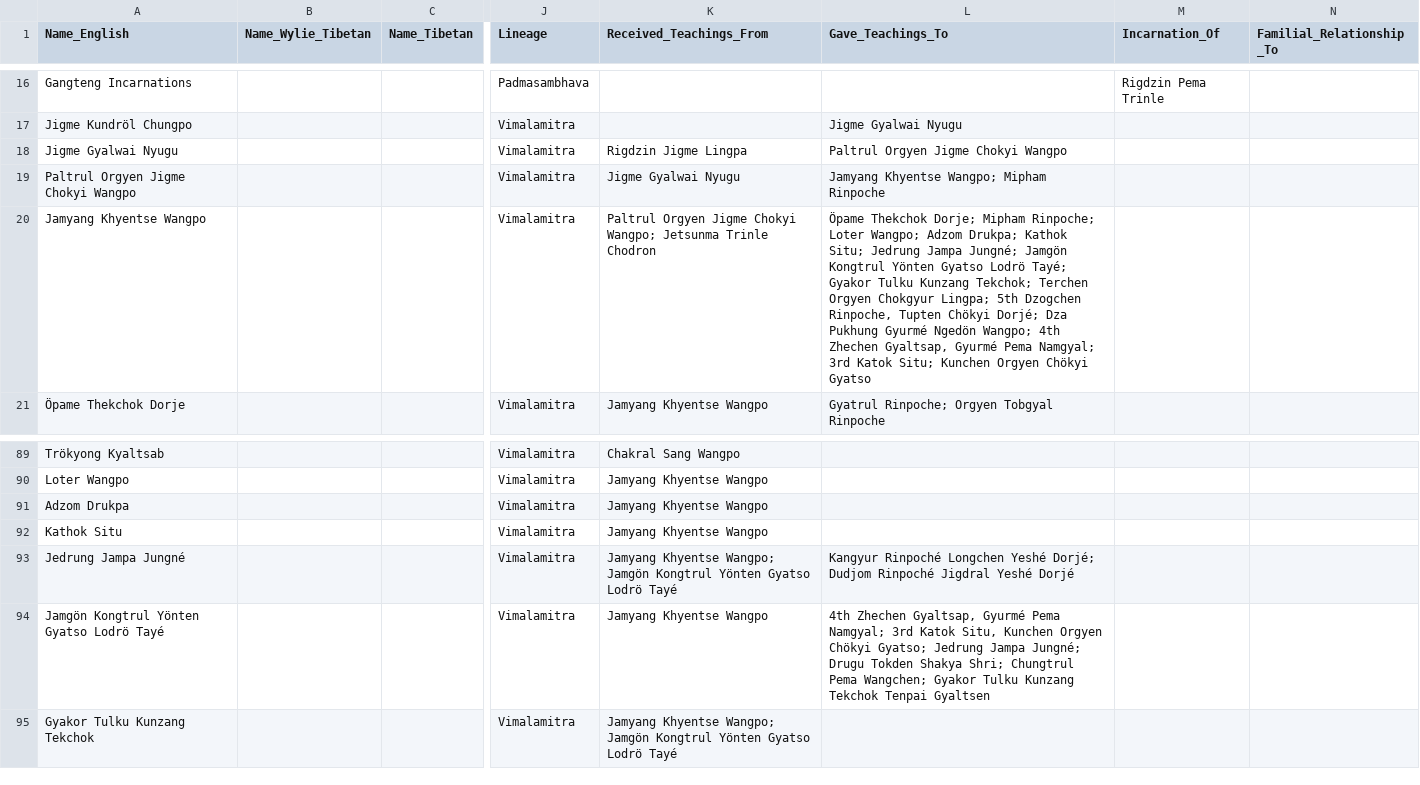
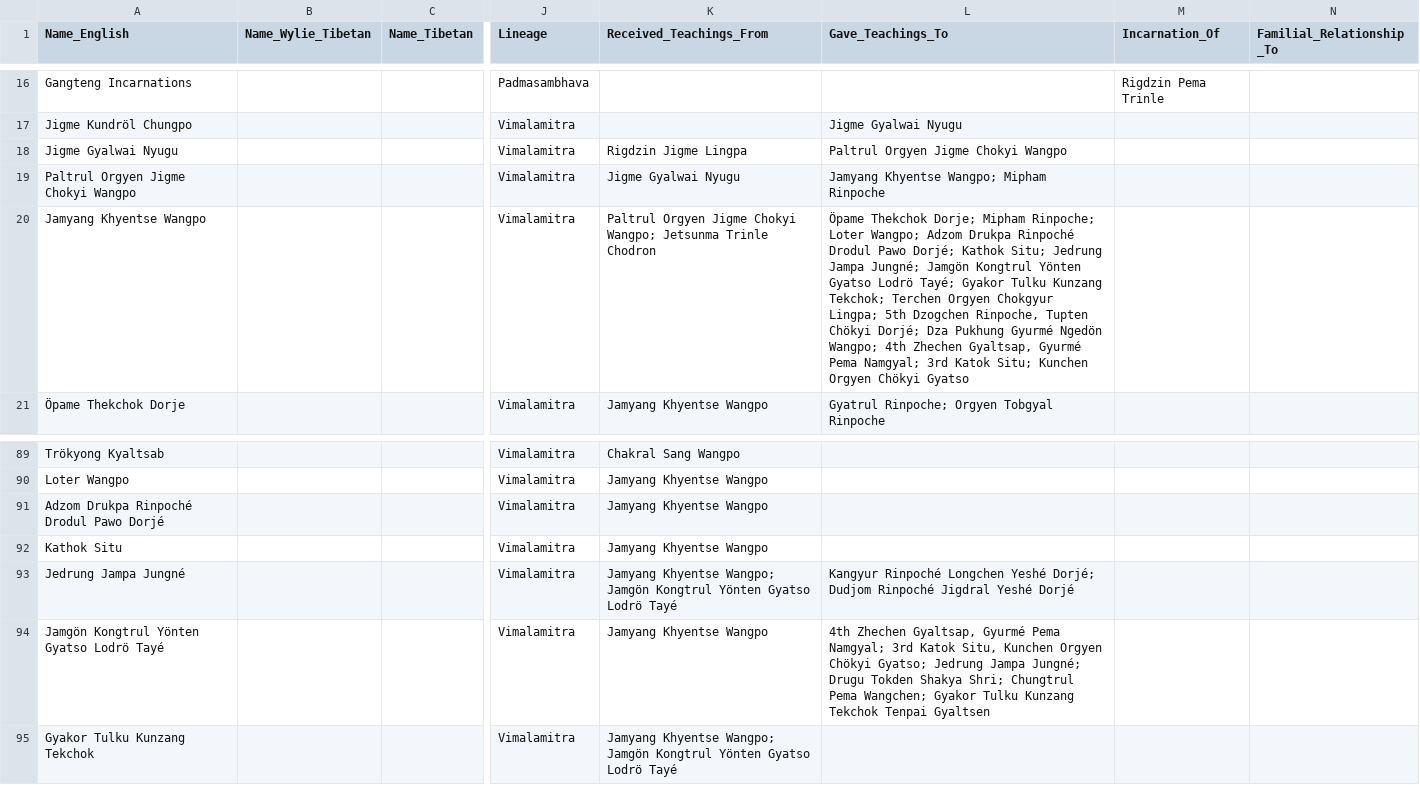
Before and after one commit to aftab-h/buddhist-lineage-tree-for-web, a CSV file: data/new_lineage_nodes.csv, drawn as a sheet; only a part is shown, gaps mark what is left out; the diff names each change by its address in the sheet, - before the commit and + after, or states it on an @@ line.

Commit message:
updated csv

```diff
--- a/data/new_lineage_nodes.csv
+++ b/data/new_lineage_nodes.csv
-L20 (Gave_Teachings_To): …Wangpo; Adzom Drukpa; Kathok Situ;…
+L20 (Gave_Teachings_To): …Wangpo; Adzom Drukpa Rinpoché Drodul Pawo Dorjé; Kathok Situ;…
-A91 (Name_English): Adzom Drukpa
+A91 (Name_English): Adzom Drukpa Rinpoché Drodul Pawo Dorjé
```
